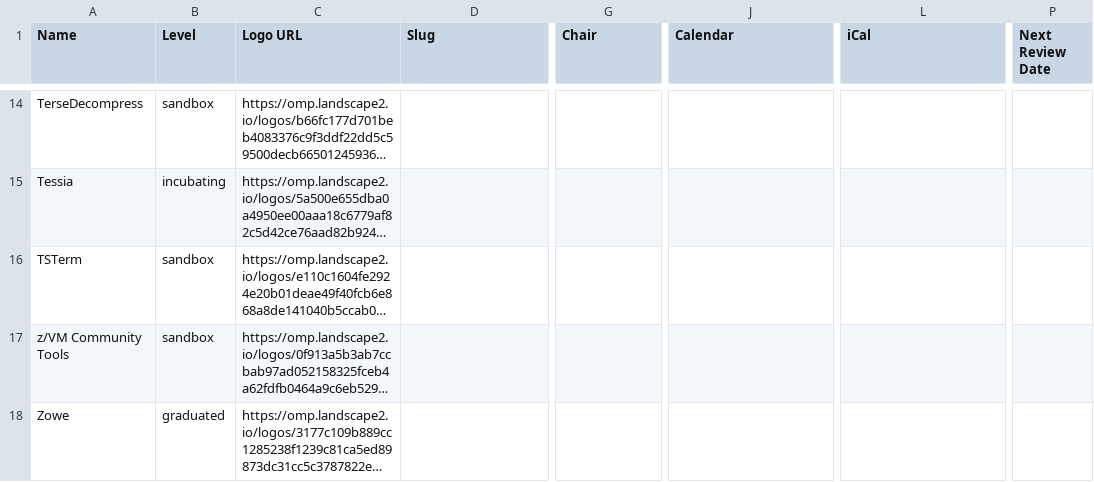
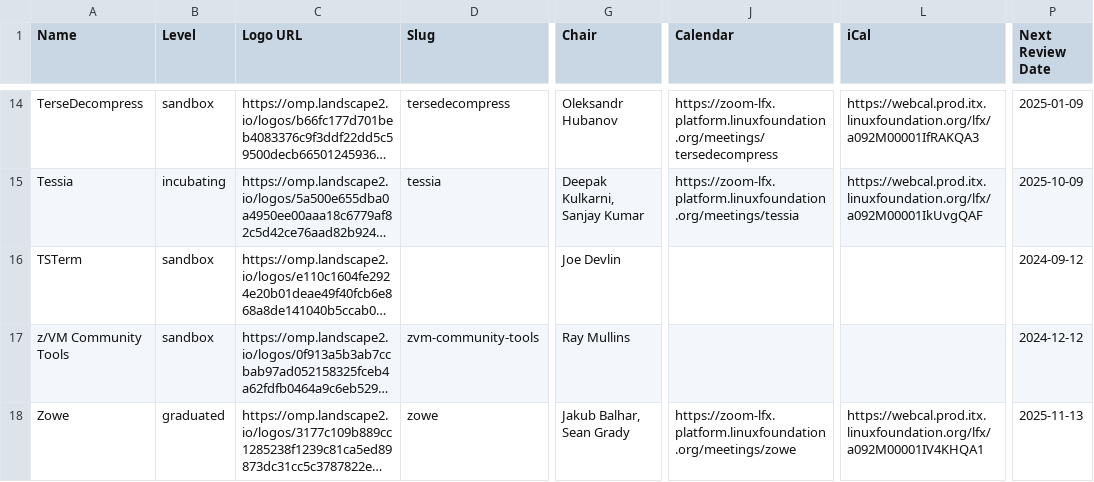
Before and after one commit to openmainframeproject/tac, a CSV file: _data/projects.csv, drawn as a sheet; only a part is shown, gaps mark what is left out; long unchanged cells end in …; the diff covers the shown part only; the diff names each change by its address in the sheet, - before the commit and + after, or states it on an @@ line.

```diff
--- a/_data/projects.csv
+++ b/_data/projects.csv
-D14 (Slug): (empty)
+D14 (Slug): tersedecompress
-G14 (Chair): (empty)
+G14 (Chair): Oleksandr Hubanov
-J14 (Calendar): (empty)
+J14 (Calendar): https://zoom-lfx.platform.linuxfoundation.org/meetings/tersedecompress
-L14 (iCal): (empty)
+L14 (iCal): https://webcal.prod.itx.linuxfoundation.org/lfx/a092M00001IfRAKQA3
-P14 (Next Review Date): (empty)
+P14 (Next Review Date): 2025-01-09
-D15 (Slug): (empty)
+D15 (Slug): tessia
-G15 (Chair): (empty)
+G15 (Chair): Deepak Kulkarni, Sanjay Kumar
-J15 (Calendar): (empty)
+J15 (Calendar): https://zoom-lfx.platform.linuxfoundation.org/meetings/tessia
-L15 (iCal): (empty)
+L15 (iCal): https://webcal.prod.itx.linuxfoundation.org/lfx/a092M00001IkUvgQAF
-P15 (Next Review Date): (empty)
+P15 (Next Review Date): 2025-10-09
-G16 (Chair): (empty)
+G16 (Chair): Joe Devlin
-P16 (Next Review Date): (empty)
+P16 (Next Review Date): 2024-09-12
-D17 (Slug): (empty)
+D17 (Slug): zvm-community-tools
-G17 (Chair): (empty)
+G17 (Chair): Ray Mullins
-P17 (Next Review Date): (empty)
+P17 (Next Review Date): 2024-12-12
-D18 (Slug): (empty)
+D18 (Slug): zowe
-G18 (Chair): (empty)
+G18 (Chair): Jakub Balhar, Sean Grady
-J18 (Calendar): (empty)
+J18 (Calendar): https://zoom-lfx.platform.linuxfoundation.org/meetings/zowe
-L18 (iCal): (empty)
+L18 (iCal): https://webcal.prod.itx.linuxfoundation.org/lfx/a092M00001IV4KHQA1
-P18 (Next Review Date): (empty)
+P18 (Next Review Date): 2025-11-13
```
Also changed, not shown: 60 edited cells elsewhere in this file.
